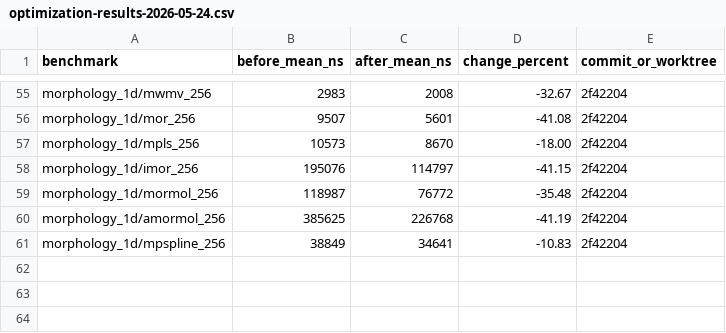
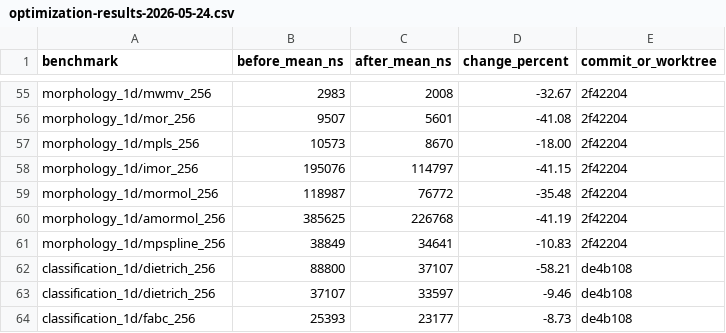
Before and after one commit to Ameyanagi/baselines, a CSV file: docs/performance/optimization-results-2026-05-24.csv, drawn as a sheet; only a part is shown, gaps mark what is left out; the diff names each change by its address in the sheet, - before the commit and + after, or states it on an @@ line.

Commit message:
docs: record classification perf results

```diff
--- a/docs/performance/optimization-results-2026-05-24.csv
+++ b/docs/performance/optimization-results-2026-05-24.csv
+row 62: classification_1d/dietrich_256 | 88800 | 37107 | -58.21 | de4b108
+row 63: classification_1d/dietrich_256 | 37107 | 33597 | -9.46 | de4b108
+row 64: classification_1d/fabc_256 | 25393 | 23177 | -8.73 | de4b108
```
Also changed, not shown: 1 other file.
